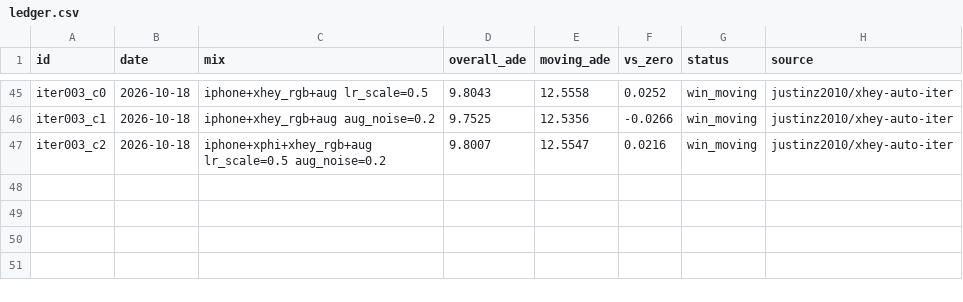
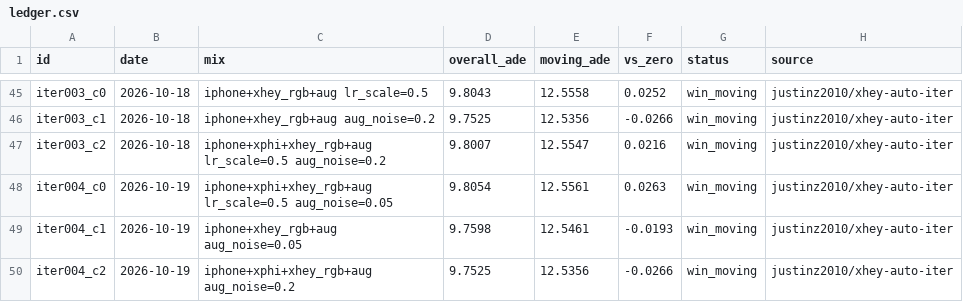
Before and after one commit to skyxiaobai/robot, a CSV file: docs/xhey/ledger.csv, drawn as a sheet; only a part is shown, gaps mark what is left out; the diff names each change by its address in the sheet, - before the commit and + after, or states it on an @@ line.

```diff
--- a/docs/xhey/ledger.csv
+++ b/docs/xhey/ledger.csv
+row 48: iter004_c0 | 2026-10-19 | iphone+xphi+xhey_rgb+aug lr_scale=0.5 aug_noise=0.05 | 9.8054 | 12.5561 | 0.0263 | win_moving | justinz2010/xhey-auto-iter
+row 49: iter004_c1 | 2026-10-19 | iphone+xhey_rgb+aug aug_noise=0.05 | 9.7598 | 12.5461 | -0.0193 | win_moving | justinz2010/xhey-auto-iter
+row 50: iter004_c2 | 2026-10-19 | iphone+xphi+xhey_rgb+aug aug_noise=0.2 | 9.7525 | 12.5356 | -0.0266 | win_moving | justinz2010/xhey-auto-iter
```
Also changed, not shown: experiments/report/summary.csv, 25 other files.
